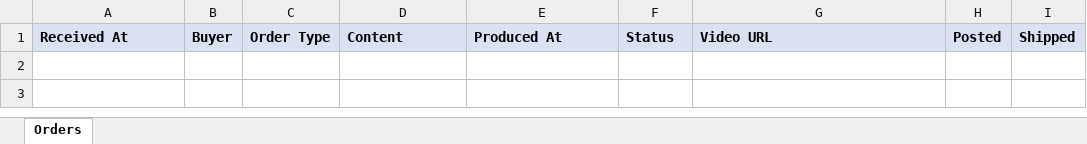
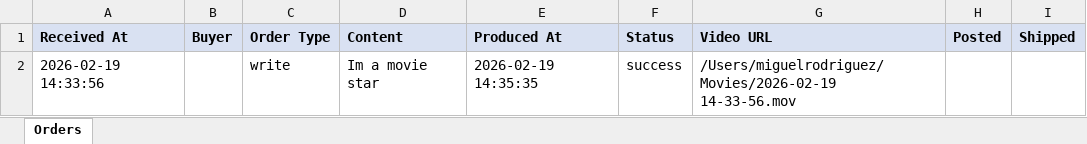
Before and after one commit to UrsushoribilisMusic/robot-ross, an Excel workbook: skills/robot-ross/orders.xlsx, sheet Orders, drawn as a sheet; values as stored, in another font and other column widths than the file's, no borders; the diff names each change by its address in the sheet, - before the commit and + after, or states it on an @@ line.

```diff
--- a/skills/robot-ross/orders.xlsx (sheet Orders)
+++ b/skills/robot-ross/orders.xlsx (sheet Orders)
+row 2: 2026-02-19 14:33:56 |  | write | Im a movie star | 2026-02-19 14:35:35 | success | /Users/miguelrodriguez/Movies/2026-02-19 14-33-56.mov
```
